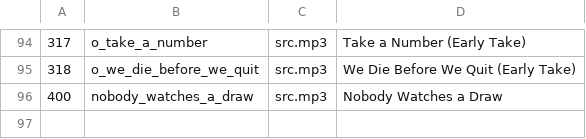
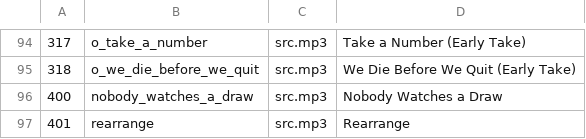
Before and after one commit to zacharypatzer/zachary-shorts, a TSV file: pipeline/songs/list.tsv, drawn as a sheet; only a part is shown, gaps mark what is left out; the diff names each change by its address in the sheet, - before the commit and + after, or states it on an @@ line.

```diff
--- a/pipeline/songs/list.tsv
+++ b/pipeline/songs/list.tsv
+row 97: 401 | rearrange | src.mp3 | Rearrange
```
Also changed, not shown: 19 other files.
